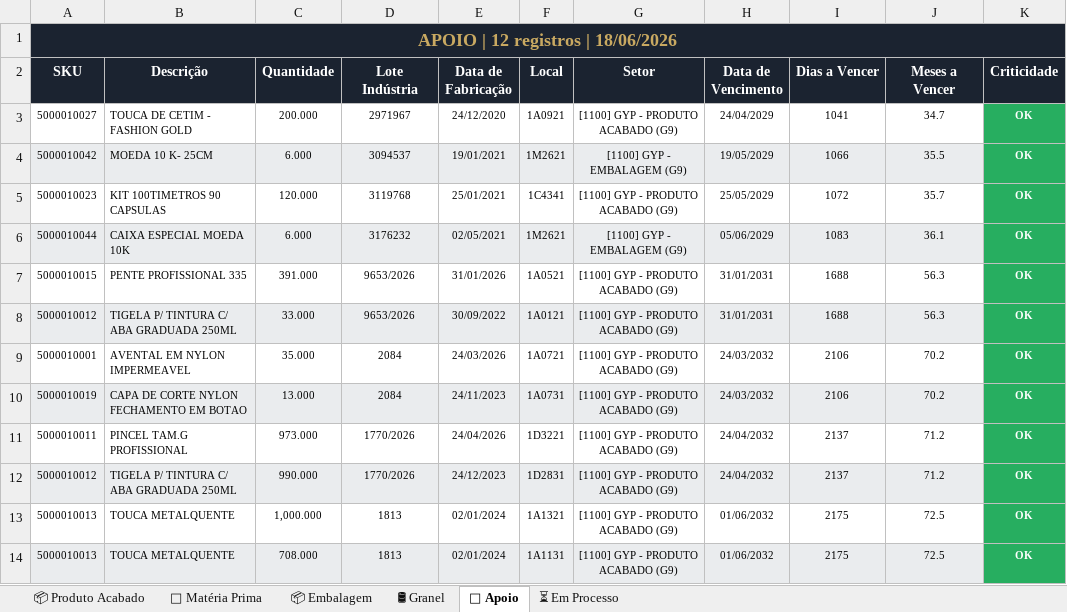
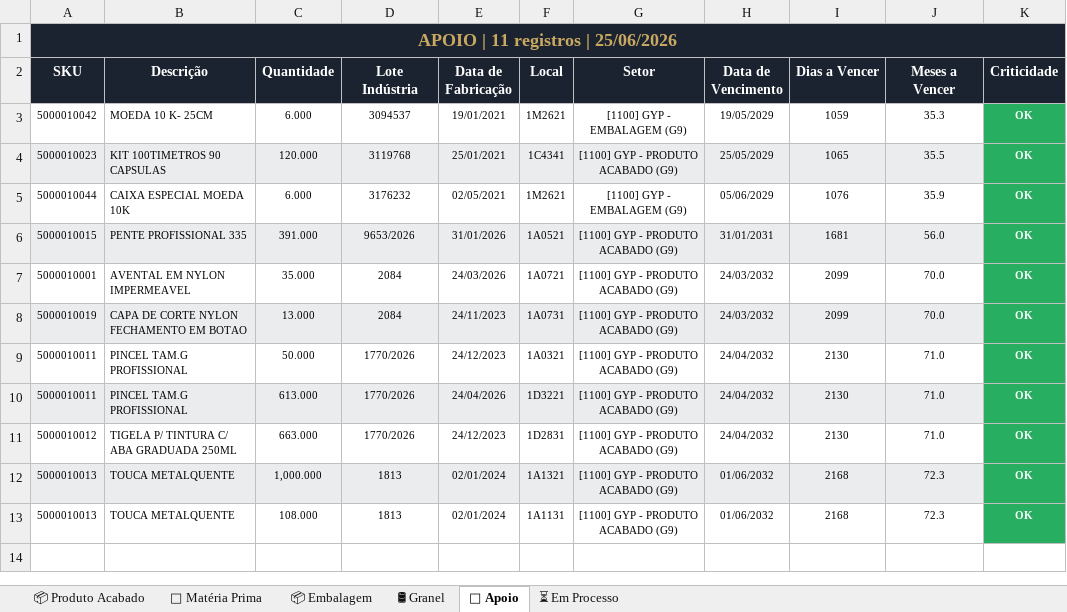
Before and after one commit to odair797/dashboard-estoque-gyp, an Excel workbook: output/Analise_Estoque_GYP.xlsx, sheet 🔧 Apoio, drawn as a sheet; values as stored, in another font and other column widths than the file's, no borders; removed rows and columns are numbered as before the commit, all else as after; the diff names each change by its address in the sheet, - before the commit and + after, or states it on an @@ line.

```diff
--- a/output/Analise_Estoque_GYP.xlsx (sheet 🔧 Apoio)
+++ b/output/Analise_Estoque_GYP.xlsx (sheet 🔧 Apoio)
-A1 (SKU): APOIO | 12 registros | 18/06/2026
+A1 (SKU): APOIO | 11 registros | 25/06/2026
-row 3: 5000010027 | TOUCA DE CETIM - FASHION GOLD | 200.000 | 2971967 | 24/12/2020 | 1A0921 | [1100] GYP - PRODUTO ACABADO (G9) | 24/04/2029 | 1041 | 34.7 | OK
-A3:J3 fill: #EAECEE
+A3:J3 fill: none
-I3 (Dias a Vencer): 1066
+I3 (Dias a Vencer): 1059
-J3 (Meses a Vencer): 35.5
+J3 (Meses a Vencer): 35.3
-A4:J4 fill: none
+A4:J4 fill: #EAECEE
-I4 (Dias a Vencer): 1072
+I4 (Dias a Vencer): 1065
-J4 (Meses a Vencer): 35.7
+J4 (Meses a Vencer): 35.5
-A5:J5 fill: #EAECEE
+A5:J5 fill: none
-I5 (Dias a Vencer): 1083
+I5 (Dias a Vencer): 1076
-J5 (Meses a Vencer): 36.1
+J5 (Meses a Vencer): 35.9
-A6:J6 fill: none
+A6:J6 fill: #EAECEE
-I6 (Dias a Vencer): 1688
+I6 (Dias a Vencer): 1681
-J6 (Meses a Vencer): 56.3
+J6 (Meses a Vencer): 56.0
-row 8: 5000010012 | TIGELA P/ TINTURA C/ ABA GRADUADA 250ML | 33.000 | 9653/2026 | 30/09/2022 | 1A0121 | [1100] GYP - PRODUTO ACABADO (G9) | 31/01/2031 | 1688 | 56.3 | OK
-I7:I8 (Dias a Vencer): 2106
+I7:I8 (Dias a Vencer): 2099
-J7:J8 (Meses a Vencer): 70.2
+J7:J8 (Meses a Vencer): 70.0
+row 9: 5000010011 | PINCEL TAM.G PROFISSIONAL | 50.000 | 1770/2026 | 24/12/2023 | 1A0321 | [1100] GYP - PRODUTO ACABADO (G9) | 24/04/2032 | 2130 | 71.0 | OK
-A10:J10 fill: none
+A10:J10 fill: #EAECEE
-C10 (Quantidade): 973.000
+C10 (Quantidade): 613.000
-I10:I11 (Dias a Vencer): 2137
+I10:I11 (Dias a Vencer): 2130
-J10:J11 (Meses a Vencer): 71.2
+J10:J11 (Meses a Vencer): 71.0
-A11:J11 fill: #EAECEE
+A11:J11 fill: none
-C11 (Quantidade): 990.000
+C11 (Quantidade): 663.000
-A12:J12 fill: none
+A12:J12 fill: #EAECEE
-I12:I13 (Dias a Vencer): 2175
+I12:I13 (Dias a Vencer): 2168
-J12:J13 (Meses a Vencer): 72.5
+J12:J13 (Meses a Vencer): 72.3
-A13:J13 fill: #EAECEE
+A13:J13 fill: none
-C13 (Quantidade): 708.000
+C13 (Quantidade): 108.000
```
Also changed, not shown: sheet 📦 Embalagem, sheet 📦 Produto Acabado, sheet ⏳ Em Processo, sheet 🧪 Matéria Prima, sheet 🛢 Granel, 3 other files.
